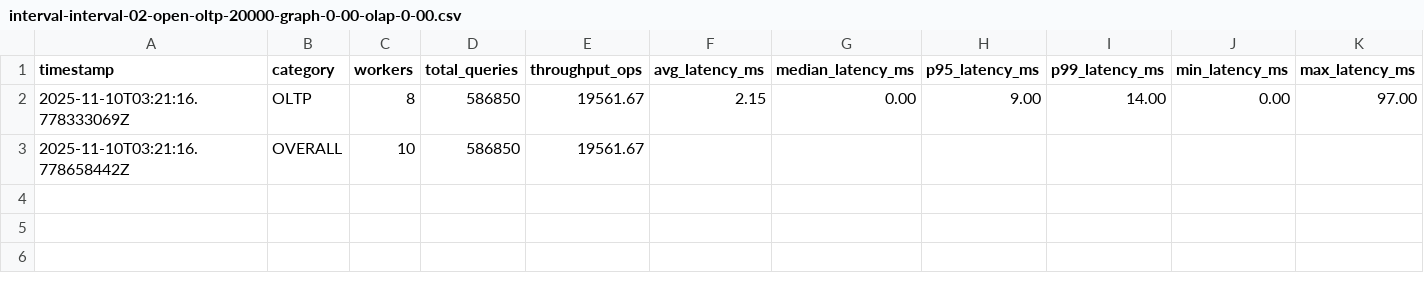
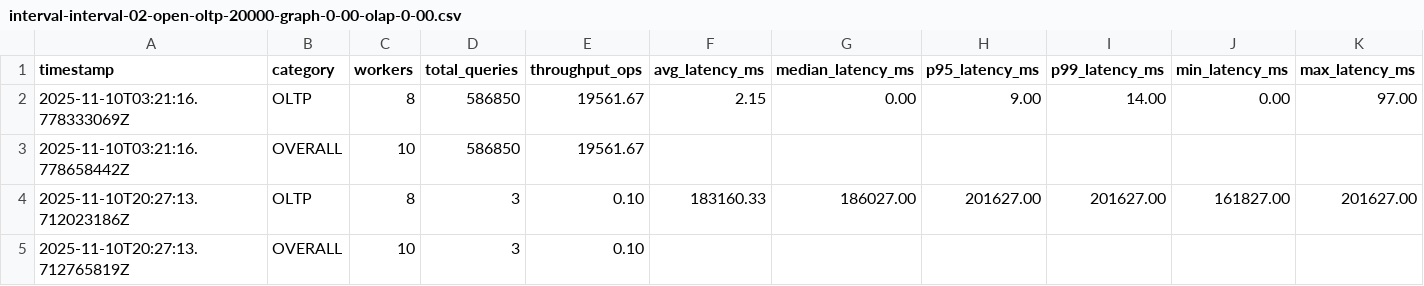
Before and after one commit to phuocdle96/HTAP-bench, a CSV file: neo4j-benchmark-app/interval-interval-02-open-oltp-20000-graph-0-00-olap-0-00.csv, drawn as a sheet.

```diff
--- a/neo4j-benchmark-app/interval-interval-02-open-oltp-20000-graph-0-00-olap-0-00.csv
+++ b/neo4j-benchmark-app/interval-interval-02-open-oltp-20000-graph-0-00-olap-0-00.csv
@@ -3 +3,3 @@ timestamp,category,workers,total_queries,throughput_ops,avg_latency_ms,median_la
 2025-11-10T03:21:16.778658442Z,OVERALL,10,586850,19561.67,,,,,,
+2025-11-10T20:27:13.712023186Z,OLTP,8,3,0.10,183160.33,186027.00,201627.00,201627.00,161827.00,201627.00
+2025-11-10T20:27:13.712765819Z,OVERALL,10,3,0.10,,,,,,
```
Also changed, not shown: neo4j-benchmark-app/benchmark_results.csv, neo4j-benchmark-app/interval-interval-01-open-oltp-10000-graph-0-00-olap-0-00.csv, 10 other files.
